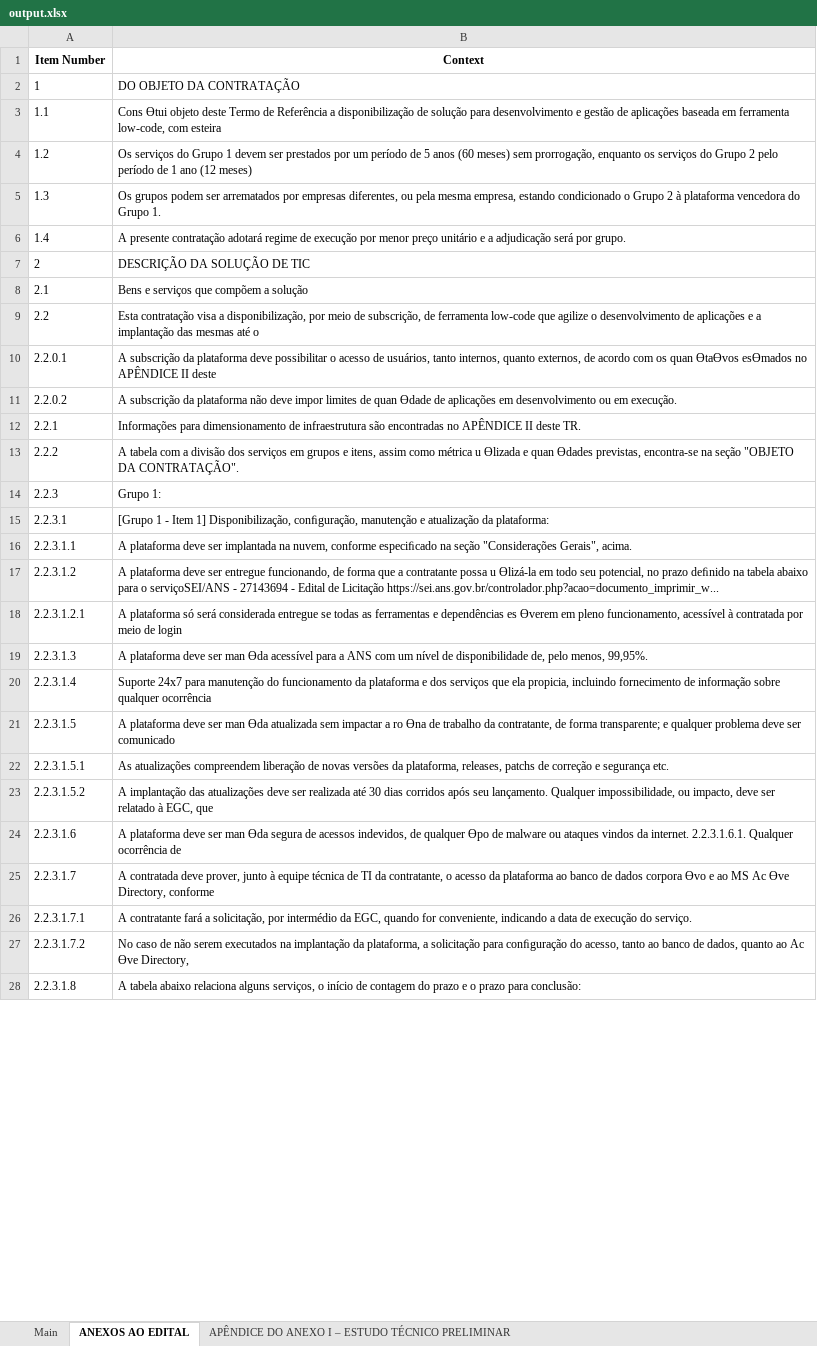
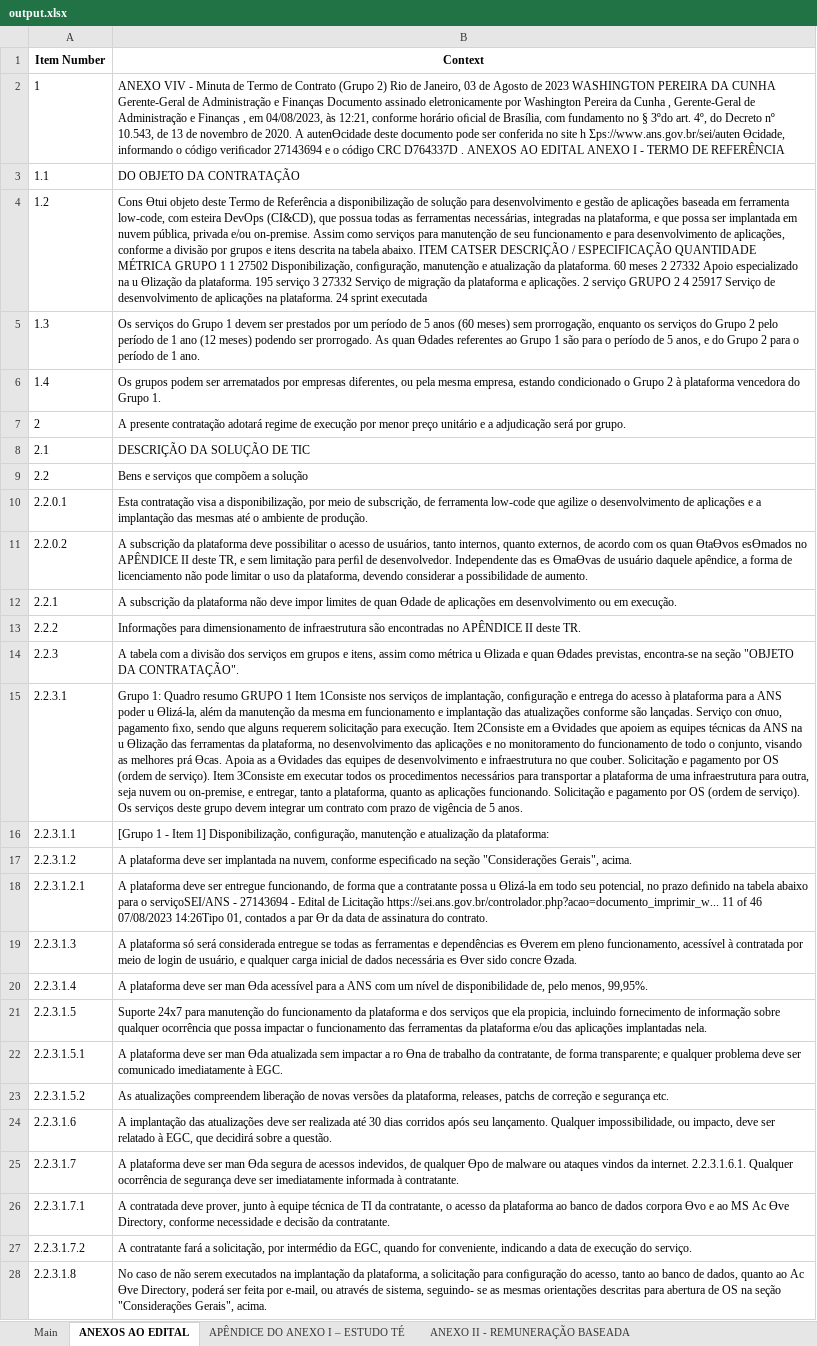
Before and after one commit to ielito/astolfo, an Excel workbook: output.xlsx, sheet ANEXOS AO EDITAL, drawn as a sheet; only a part is shown; values as stored, in another font and other column widths than the file's, no borders; the diff covers the shown part only; the diff names each change by its address in the sheet, - before the commit and + after, or states it on an @@ line.

```diff
--- a/output.xlsx (sheet ANEXOS AO EDITAL)
+++ b/output.xlsx (sheet ANEXOS AO EDITAL)
-sheet tab: APÊNDICE DO ANEXO I – ESTUDO TÉCNICO PRELIMINAR
+sheet tab: APÊNDICE DO ANEXO I – ESTUDO TÉ
-B2 (Context): DO OBJETO DA CONTRATAÇÃO
+B2 (Context): ANEXO VIV - Minuta de Termo de Contrato (Grupo 2) Rio de Janeiro, 03 de Agosto de 2023 WASHINGTON PEREIRA DA CUNHA Gerente-Geral de Administração e Finanças Documento assinado eletronicamente por Washington Pereira da Cunha , Gerente-Geral de Administração e Finanças , em 04/08/2023, às 12:21, conforme horário oﬁcial de Brasília, com fundamento no § 3ºdo art. 4º, do Decreto nº 10.543, de 13 de novembro de 2020. A autenƟcidade deste documento pode ser conferida no site h Ʃps://www.ans.gov.br/sei/auten Ɵcidade, informando o código veriﬁcador 27143694 e o código CRC D764337D . ANEXOS AO EDITAL ANEXO I - TERMO DE REFERÊNCIA
-B3 (Context): Cons Ɵtui objeto deste Termo de Referência a disponibilização de solução para desenvolvimento e gestão de aplicações baseada em ferramenta low-code, com esteira
+B3 (Context): DO OBJETO DA CONTRATAÇÃO
-B4 (Context): Os serviços do Grupo 1 devem ser prestados por um período de 5 anos (60 meses) sem prorrogação, enquanto os serviços do Grupo 2 pelo período de 1 ano (12 meses)
+B4 (Context): Cons Ɵtui objeto deste Termo de Referência a disponibilização de solução para desenvolvimento e gestão de aplicações baseada em ferramenta low-code, com esteira DevOps (CI&CD), que possua todas as ferramentas necessárias, integradas na plataforma, e que possa ser implantada em nuvem pública, privada e/ou on-premise. Assim como serviços para manutenção de seu funcionamento e para desenvolvimento de aplicações, conforme a divisão por grupos e itens descrita na tabela abaixo. ITEM CATSER DESCRIÇÃO / ESPECIFICAÇÃO QUANTIDADE MÉTRICA GRUPO 1 1 27502 Disponibilização, conﬁguração, manutenção e atualização da plataforma. 60 meses 2 27332 Apoio especializado na u Ɵlização da plataforma. 195 serviço 3 27332 Serviço de migração da plataforma e aplicações. 2 serviço GRUPO 2 4 25917 Serviço de desenvolvimento de aplicações na plataforma. 24 sprint executada
-B5 (Context): Os grupos podem ser arrematados por empresas diferentes, ou pela mesma empresa, estando condicionado o Grupo 2 à plataforma vencedora do Grupo 1.
+B5 (Context): Os serviços do Grupo 1 devem ser prestados por um período de 5 anos (60 meses) sem prorrogação, enquanto os serviços do Grupo 2 pelo período de 1 ano (12 meses) podendo ser prorrogado. As quan Ɵdades referentes ao Grupo 1 são para o período de 5 anos, e do Grupo 2 para o período de 1 ano.
-B6 (Context): A presente contratação adotará regime de execução por menor preço unitário e a adjudicação será por grupo.
+B6 (Context): Os grupos podem ser arrematados por empresas diferentes, ou pela mesma empresa, estando condicionado o Grupo 2 à plataforma vencedora do Grupo 1.
-B7 (Context): DESCRIÇÃO DA SOLUÇÃO DE TIC
+B7 (Context): A presente contratação adotará regime de execução por menor preço unitário e a adjudicação será por grupo.
-B8 (Context): Bens e serviços que compõem a solução
+B8 (Context): DESCRIÇÃO DA SOLUÇÃO DE TIC
-B9 (Context): Esta contratação visa a disponibilização, por meio de subscrição, de ferramenta low-code que agilize o desenvolvimento de aplicações e a implantação das mesmas até o
+B9 (Context): Bens e serviços que compõem a solução
-B10 (Context): A subscrição da plataforma deve possibilitar o acesso de usuários, tanto internos, quanto externos, de acordo com os quan ƟtaƟvos esƟmados no APÊNDICE II deste
+B10 (Context): Esta contratação visa a disponibilização, por meio de subscrição, de ferramenta low-code que agilize o desenvolvimento de aplicações e a implantação das mesmas até o ambiente de produção.
-B11 (Context): …da plataforma não deve impor limites de quan Ɵdade de aplicações em desenvolvimento ou em execução.
+B11 (Context): …da plataforma deve possibilitar o acesso de usuários, tanto internos, quanto externos, de acordo com os quan ƟtaƟvos esƟmados no APÊNDICE II deste TR, e sem limitação para perﬁl de desenvolvedor. Independente das es ƟmaƟvas de usuário daquele apêndice, a forma de licenciamento não pode limitar o uso da plataforma, devendo considerar a possibilidade de aumento.
-B12 (Context): Informações para dimensionamento de infraestrutura são encontradas no APÊNDICE II deste TR.
+B12 (Context): A subscrição da plataforma não deve impor limites de quan Ɵdade de aplicações em desenvolvimento ou em execução.
-B13 (Context): A tabela com a divisão dos serviços em grupos e itens, assim como métrica u Ɵlizada e quan Ɵdades previstas, encontra-se na seção "OBJETO DA CONTRATAÇÃO".
+B13 (Context): Informações para dimensionamento de infraestrutura são encontradas no APÊNDICE II deste TR.
-B14 (Context): Grupo 1:
+B14 (Context): A tabela com a divisão dos serviços em grupos e itens, assim como métrica u Ɵlizada e quan Ɵdades previstas, encontra-se na seção "OBJETO DA CONTRATAÇÃO".
-B15 (Context): [Grupo 1 - Item 1] Disponibilização, conﬁguração, manutenção e atualização da plataforma:
+B15 (Context): Grupo 1: Quadro resumo GRUPO 1 Item 1Consiste nos serviços de implantação, conﬁguração e entrega do acesso à plataforma para a ANS poder u Ɵlizá-la, além da manutenção da mesma em funcionamento e implantação das atualizações conforme são lançadas. Serviço con ơnuo, pagamento ﬁxo, sendo que alguns requerem solicitação para execução. Item 2Consiste em a Ɵvidades que apoiem as equipes técnicas da ANS na u Ɵlização das ferramentas da plataforma, no desenvolvimento das aplicações e no monitoramento do funcionamento de todo o conjunto, visando as melhores prá Ɵcas. Apoia as a Ɵvidades das equipes de desenvolvimento e infraestrutura no que couber. Solicitação e pagamento por OS (ordem de serviço). Item 3Consiste em executar todos os procedimentos necessários para transportar a plataforma de uma infraestrutura para outra, seja nuvem ou on-premise, e entregar, tanto a plataforma, quanto as aplicações funcionando. Solicitação e pagamento por OS (ordem de serviço). Os serviços deste grupo devem integrar um contrato com prazo de vigência de 5 anos.
-B16 (Context): A plataforma deve ser implantada na nuvem, conforme especiﬁcado na seção "Considerações Gerais", acima.
+B16 (Context): [Grupo 1 - Item 1] Disponibilização, conﬁguração, manutenção e atualização da plataforma:
-B17 (Context): …deve ser entregue funcionando, de forma que a contratante possa u Ɵlizá-la em todo seu potencial, no prazo deﬁnido na tabela abaixo para o serviçoSEI/ANS - 27143694 - Edital de Licitação https://sei.ans.gov.br/controlador.php?acao=documento_imprimir_w...
+B17 (Context): …deve ser implantada na nuvem, conforme especiﬁcado na seção "Considerações Gerais", acima.
-B18 (Context): A plataforma só será considerada entregue se todas as ferramentas e dependências es Ɵverem em pleno funcionamento, acessível à contratada por meio de login
+B18 (Context): A plataforma deve ser entregue funcionando, de forma que a contratante possa u Ɵlizá-la em todo seu potencial, no prazo deﬁnido na tabela abaixo para o serviçoSEI/ANS - 27143694 - Edital de Licitação https://sei.ans.gov.br/controlador.php?acao=documento_imprimir_w... 11 of 46 07/08/2023 14:26Tipo 01, contados a par Ɵr da data de assinatura do contrato.
-B19 (Context): A plataforma deve ser man Ɵda acessível para a ANS com um nível de disponibilidade de, pelo menos, 99,95%.
+B19 (Context): A plataforma só será considerada entregue se todas as ferramentas e dependências es Ɵverem em pleno funcionamento, acessível à contratada por meio de login de usuário, e qualquer carga inicial de dados necessária es Ɵver sido concre Ɵzada.
-B20 (Context): Suporte 24x7 para manutenção do funcionamento da plataforma e dos serviços que ela propicia, incluindo fornecimento de informação sobre qualquer ocorrência
+B20 (Context): A plataforma deve ser man Ɵda acessível para a ANS com um nível de disponibilidade de, pelo menos, 99,95%.
-B21 (Context): A plataforma deve ser man Ɵda atualizada sem impactar a ro Ɵna de trabalho da contratante, de forma transparente; e qualquer problema deve ser comunicado
+B21 (Context): Suporte 24x7 para manutenção do funcionamento da plataforma e dos serviços que ela propicia, incluindo fornecimento de informação sobre qualquer ocorrência que possa impactar o funcionamento das ferramentas da plataforma e/ou das aplicações implantadas nela.
-B22 (Context): As atualizações compreendem liberação de novas versões da plataforma, releases, patchs de correção e segurança etc.
+B22 (Context): A plataforma deve ser man Ɵda atualizada sem impactar a ro Ɵna de trabalho da contratante, de forma transparente; e qualquer problema deve ser comunicado imediatamente à EGC.
-B23 (Context): A implantação das atualizações deve ser realizada até 30 dias corridos após seu lançamento. Qualquer impossibilidade, ou impacto, deve ser relatado à EGC, que
+B23 (Context): As atualizações compreendem liberação de novas versões da plataforma, releases, patchs de correção e segurança etc.
-B24 (Context): A plataforma deve ser man Ɵda segura de acessos indevidos, de qualquer Ɵpo de malware ou ataques vindos da internet. 2.2.3.1.6.1. Qualquer ocorrência de
+B24 (Context): A implantação das atualizações deve ser realizada até 30 dias corridos após seu lançamento. Qualquer impossibilidade, ou impacto, deve ser relatado à EGC, que decidirá sobre a questão.
-B25 (Context): A contratada deve prover, junto à equipe técnica de TI da contratante, o acesso da plataforma ao banco de dados corpora Ɵvo e ao MS Ac Ɵve Directory, conforme
+B25 (Context): A plataforma deve ser man Ɵda segura de acessos indevidos, de qualquer Ɵpo de malware ou ataques vindos da internet. 2.2.3.1.6.1. Qualquer ocorrência de segurança deve ser imediatamente informada à contratante.
-B26 (Context): A contratante fará a solicitação, por intermédio da EGC, quando for conveniente, indicando a data de execução do serviço.
+B26 (Context): A contratada deve prover, junto à equipe técnica de TI da contratante, o acesso da plataforma ao banco de dados corpora Ɵvo e ao MS Ac Ɵve Directory, conforme necessidade e decisão da contratante.
-B27 (Context): No caso de não serem executados na implantação da plataforma, a solicitação para conﬁguração do acesso, tanto ao banco de dados, quanto ao Ac Ɵve Directory,
+B27 (Context): A contratante fará a solicitação, por intermédio da EGC, quando for conveniente, indicando a data de execução do serviço.
-B28 (Context): A tabela abaixo relaciona alguns serviços, o início de contagem do prazo e o prazo para conclusão:
+B28 (Context): No caso de não serem executados na implantação da plataforma, a solicitação para conﬁguração do acesso, tanto ao banco de dados, quanto ao Ac Ɵve Directory, poderá ser feita por e-mail, ou através de sistema, seguindo- se as mesmas orientações descritas para abertura de OS na seção "Considerações Gerais", acima.
```
Also changed, not shown: 433 edited cells elsewhere in this sheet, sheet ANEXO IV - PROCESSO DE AMOSTRA, sheet Main, sheet APÊNDICE DO ANEXO I – ESTUDO TÉ, sheet ANEXO II - REMUNERAÇÃO BASEADA, sheet ANEXO III - INFORMAÇÕES PARA DI, other sheet tabs, 2 other files.
